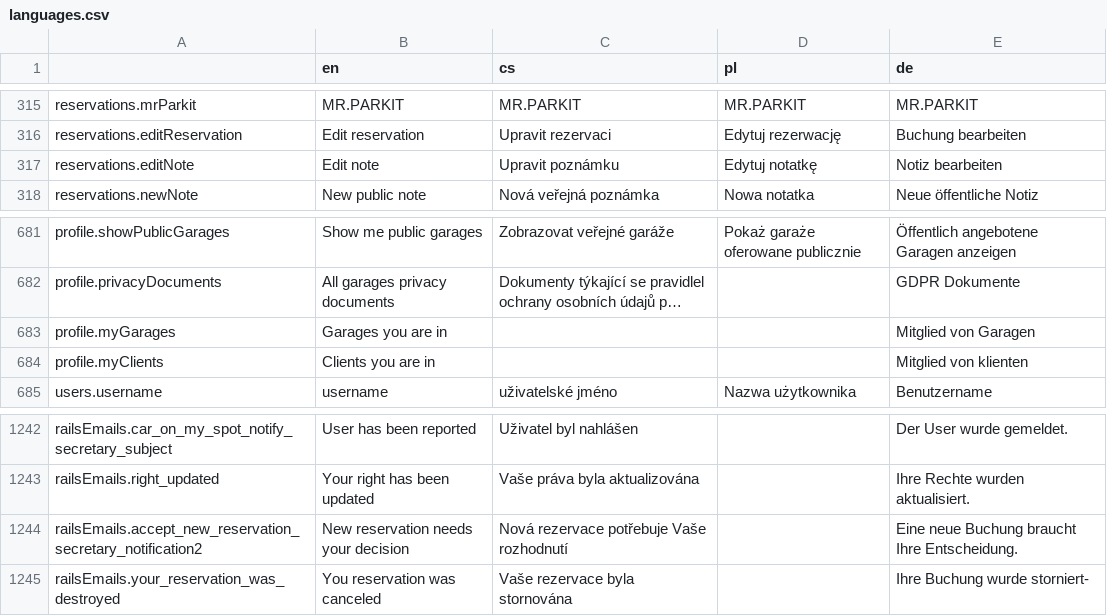
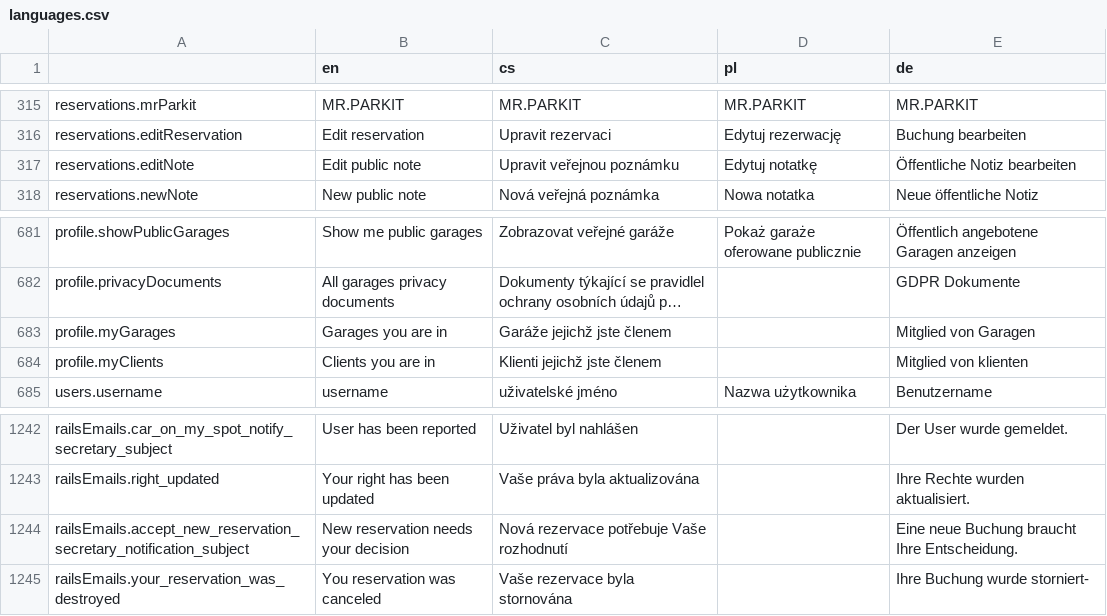
Before and after one commit to factorio-solutions/pid-desktop, a CSV file: app/_shared/locales/languages.csv, drawn as a sheet; only a part is shown, gaps mark what is left out; long unchanged cells end in …; the diff names each change by its address in the sheet, - before the commit and + after, or states it on an @@ line.

Commit message:
Update locales.

```diff
--- a/app/_shared/locales/languages.csv
+++ b/app/_shared/locales/languages.csv
-B317 (en): Edit note
+B317 (en): Edit public note
-C317 (cs): Upravit poznámku
+C317 (cs): Upravit veřejnou poznámku
-E317 (de): Notiz bearbeiten
+E317 (de): Öffentliche Notiz bearbeiten
-C683 (cs): (empty)
+C683 (cs): Garáže jejichž jste členem
-C684 (cs): (empty)
+C684 (cs): Klienti jejichž jste členem
-A1244: railsEmails.accept_new_reservation_secretary_notification2
+A1244: railsEmails.accept_new_reservation_secretary_notification_subject
```
Also changed, not shown: 4 other files.
